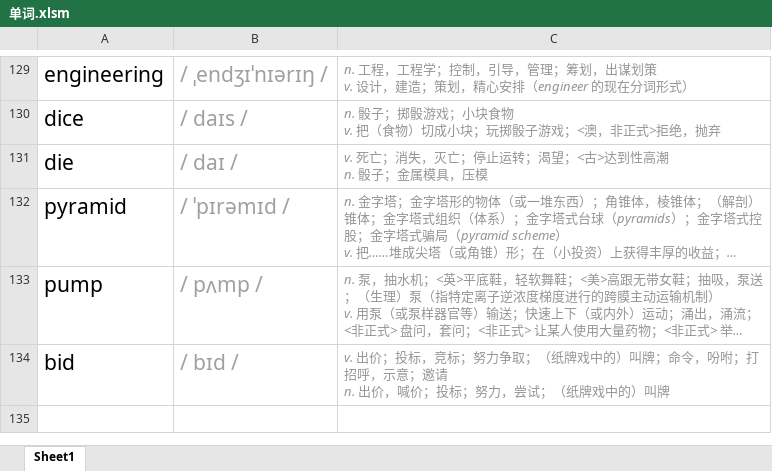
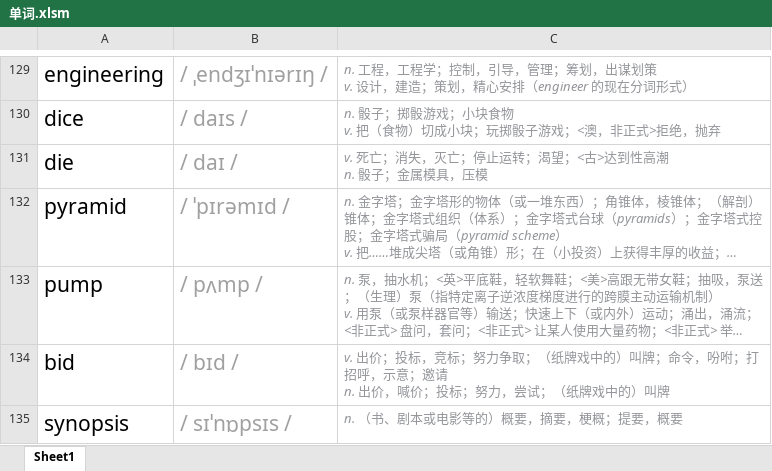
Before and after one commit to CorruptBytes/note, an Excel workbook: 单词.xlsm, sheet Sheet1, drawn as a sheet; only a part is shown, gaps mark what is left out; long unchanged cells end in …; values as stored, in another font and other column widths than the file's, no borders; conditional formats not drawn; the diff names each change by its address in the sheet, - before the commit and + after, or states it on an @@ line.

```diff
--- a/单词.xlsm (sheet Sheet1)
+++ b/单词.xlsm (sheet Sheet1)
+row 135: synopsis | / sɪˈnɒpsɪs / | n. （书、剧本或电影等的）概要，摘要，梗概；提要，概要
```
Also changed, not shown: 1 other file.
